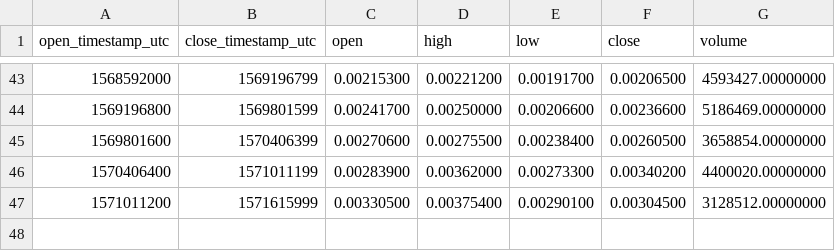
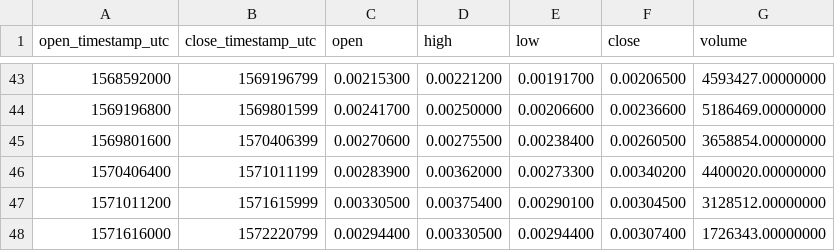
Before and after one commit to cryptobigbro/binance-RENBNB, a CSV file: binance-RENBNB-1w.csv, drawn as a sheet; only a part is shown, gaps mark what is left out; the diff names each change by its address in the sheet, - before the commit and + after, or states it on an @@ line.

```diff
--- a/binance-RENBNB-1w.csv
+++ b/binance-RENBNB-1w.csv
+row 48: 1571616000 | 1572220799 | 0.00294400 | 0.00330500 | 0.00294400 | 0.00307400 | 1726343.00000000
```
Also changed, not shown: binance-RENBNB-1d.csv, binance-RENBNB-1h.csv.
